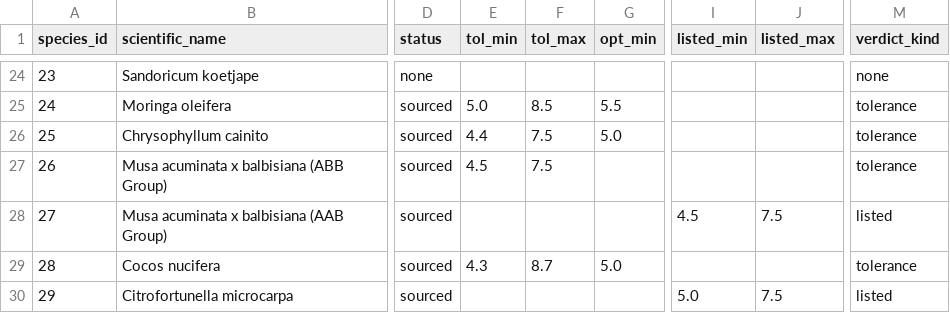
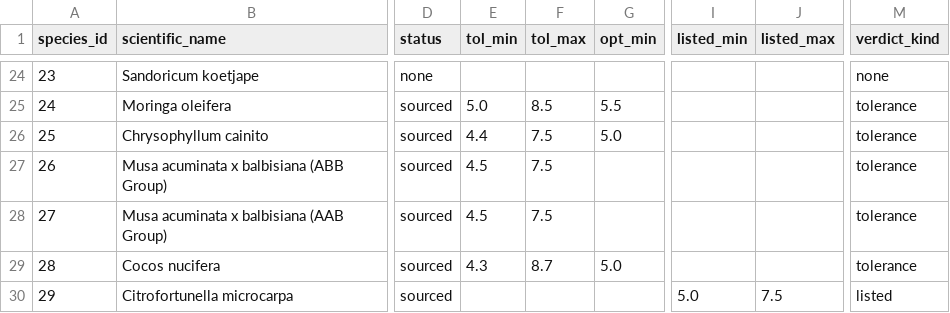
Before and after one commit to zed2608/Optimizing-Survival-System, a CSV file: data/reference/species_ph_evidence.csv, drawn as a sheet; only a part is shown, gaps mark what is left out; the diff covers the shown part only; the diff names each change by its address in the sheet, - before the commit and + after, or states it on an @@ line.

```diff
--- a/data/reference/species_ph_evidence.csv
+++ b/data/reference/species_ph_evidence.csv
-E28 (tol_min): (empty)
+E28 (tol_min): 4.5
-F28 (tol_max): (empty)
+F28 (tol_max): 7.5
-I28 (listed_min): 4.5
+I28 (listed_min): (empty)
-J28 (listed_max): 7.5
+J28 (listed_max): (empty)
-M28 (verdict_kind): listed
+M28 (verdict_kind): tolerance
```
Also changed, not shown: 23 edited cells elsewhere in this file, 2 other files.
